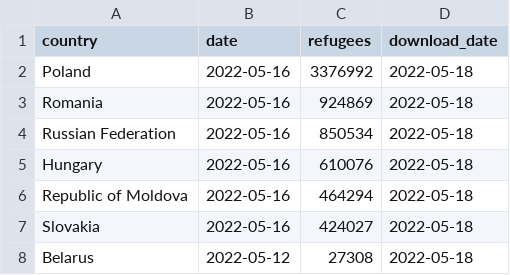
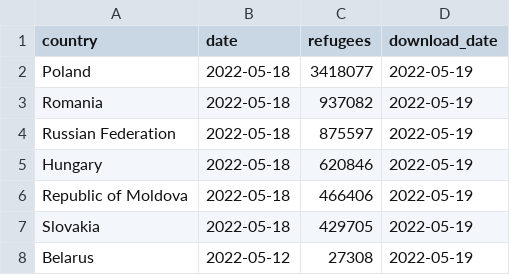
Before and after one commit to datadesk/ukraine-refugee-tracker, a CSV file: processed/latest.csv, drawn as a sheet.

```diff
--- a/processed/latest.csv
+++ b/processed/latest.csv
@@ -1,8 +1,8 @@
 country,date,refugees,download_date
-Poland,2022-05-16,3376992,2022-05-18
-Romania,2022-05-16,924869,2022-05-18
-Russian Federation,2022-05-16,850534,2022-05-18
-Hungary,2022-05-16,610076,2022-05-18
-Republic of Moldova,2022-05-16,464294,2022-05-18
-Slovakia,2022-05-16,424027,2022-05-18
-Belarus,2022-05-12,27308,2022-05-18
+Poland,2022-05-18,3418077,2022-05-19
+Romania,2022-05-18,937082,2022-05-19
+Russian Federation,2022-05-18,875597,2022-05-19
+Hungary,2022-05-18,620846,2022-05-19
+Republic of Moldova,2022-05-18,466406,2022-05-19
+Slovakia,2022-05-18,429705,2022-05-19
+Belarus,2022-05-12,27308,2022-05-19
```
Also changed, not shown: 4 other files.
